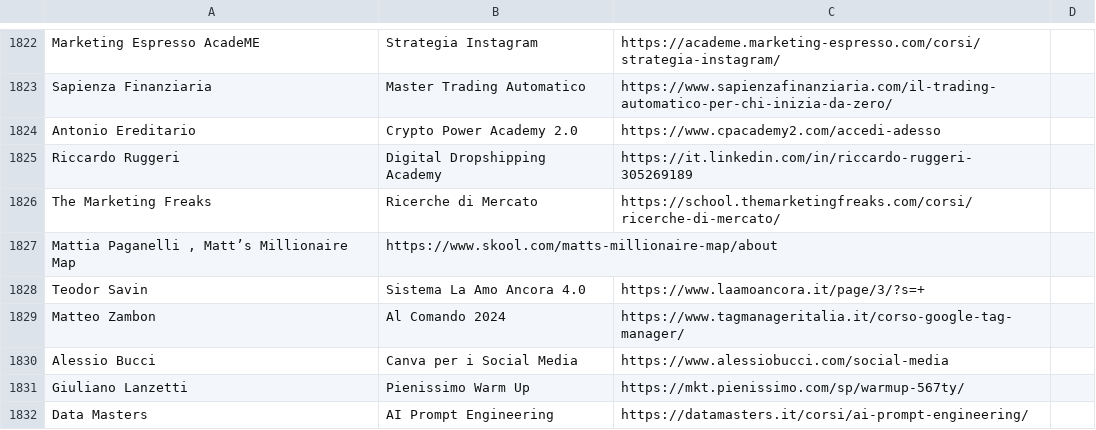
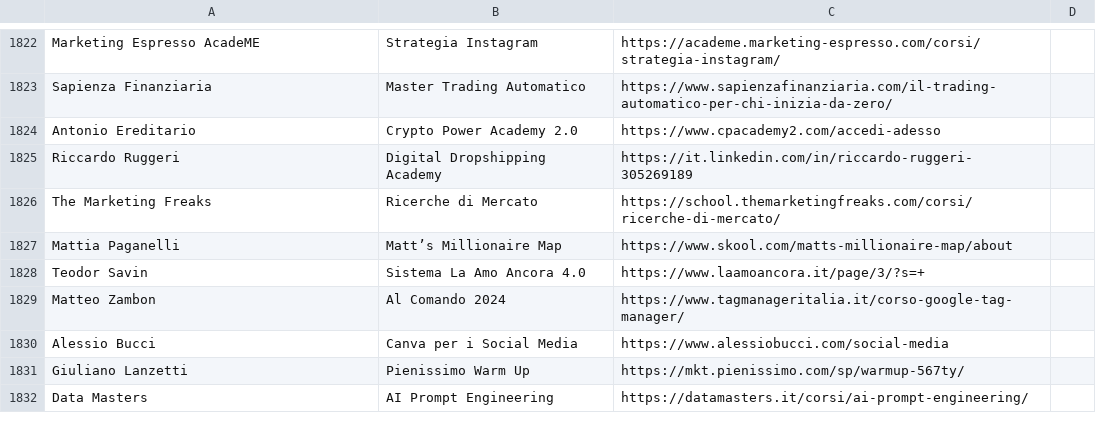
Before and after one commit to seojustseo/test, a CSV file: database.csv, drawn as a sheet; only a part is shown, gaps mark what is left out; removed rows and columns are numbered as before the commit, all else as after; the diff names each change by its address in the sheet, - before the commit and + after, or states it on an @@ line.

Commit message:
Update database.csv

```diff
--- a/database.csv
+++ b/database.csv
-row 1827: Mattia Paganelli , Matt’s Millionaire Map | https://www.skool.com/matts-millionaire-map/about
+row 1827: Mattia Paganelli | Matt’s Millionaire Map | https://www.skool.com/matts-millionaire-map/about
```
